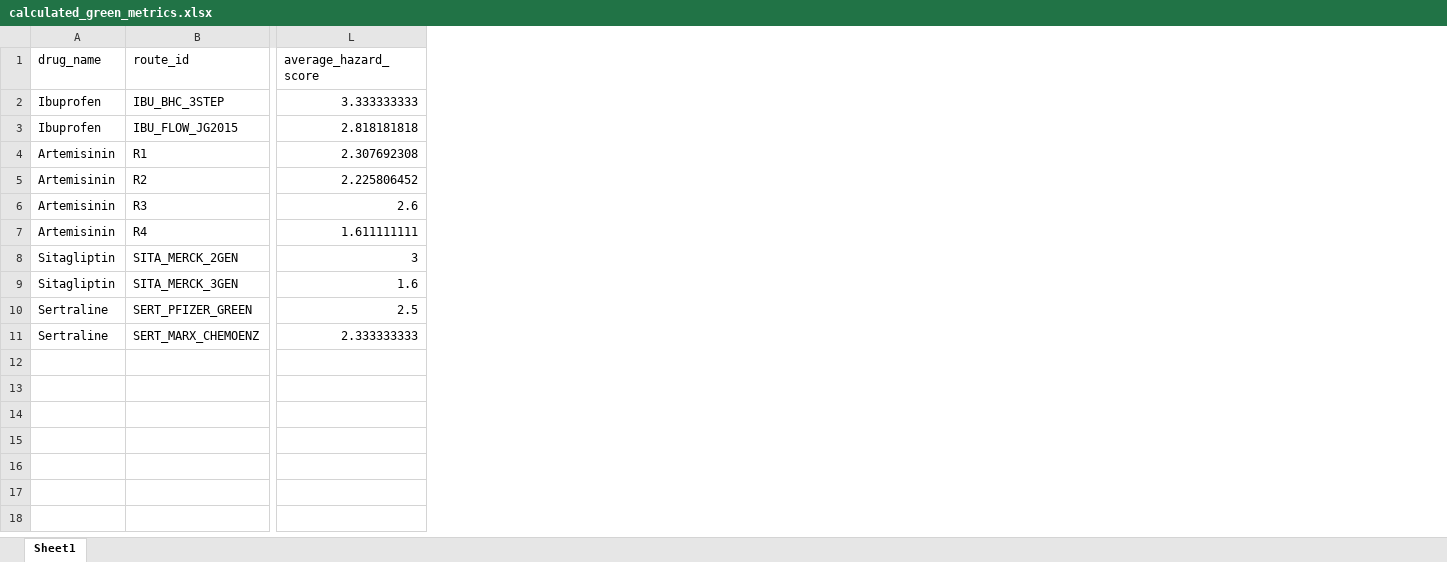
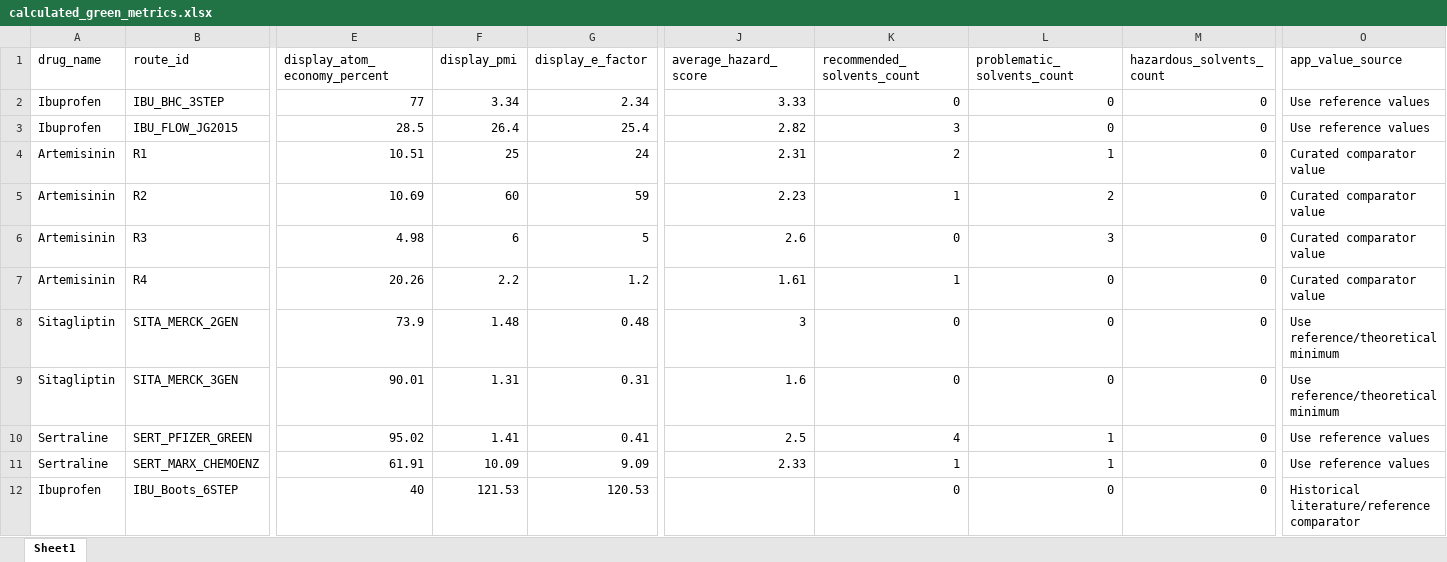
Before and after one commit to chiarabif/GreenRoute, an Excel workbook: data/results/calculated_green_metrics.xlsx, sheet Sheet1, drawn as a sheet; only a part is shown, gaps mark what is left out; values as stored, in another font and other column widths than the file's, no borders; addresses are those after the commit; rows hold the shown columns only; the diff covers the shown part only; the diff names each change by its address in the sheet, - before the commit and + after, or states it on an @@ line.

```diff
--- a/data/results/calculated_green_metrics.xlsx (sheet Sheet1)
+++ b/data/results/calculated_green_metrics.xlsx (sheet Sheet1)
+column E (display_atom_economy_percent), rows 2-11: 77 | 28.5 | 10.51 | 10.69 | 4.98 | 20.26 | 73.9 | 90.01 | 95.02 | 61.91
+column F (display_pmi), rows 2-11: 3.34 | 26.4 | 25 | 60 | 6 | 2.2 | 1.48 | 1.31 | 1.41 | 10.09
+column G (display_e_factor), rows 2-11: 2.34 | 25.4 | 24 | 59 | 5 | 1.2 | 0.48 | 0.31 | 0.41 | 9.09
+column K (recommended_solvents_count), rows 2-11: 0 | 3 | 2 | 1 | 0 | 1 | 0 | 0 | 4 | 1
+column L (problematic_solvents_count), rows 2-11: 0 | 0 | 1 | 2 | 3 | 0 | 0 | 0 | 1 | 1
+column M (hazardous_solvents_count), rows 2-11: all 0
+column O (app_value_source), rows 2-11: Use reference values | Use reference values | Curated comparator value | Curated comparator value | Curated comparator value | Curated comparator value | Use reference/theoretical minimum | Use reference/theoretical minimum | Use reference values | Use reference values
-J2 (average_hazard_score): 3.333333333
+J2 (average_hazard_score): 3.33
-J3 (average_hazard_score): 2.818181818
+J3 (average_hazard_score): 2.82
-J4 (average_hazard_score): 2.307692308
+J4 (average_hazard_score): 2.31
-J5 (average_hazard_score): 2.225806452
+J5 (average_hazard_score): 2.23
-J7 (average_hazard_score): 1.611111111
+J7 (average_hazard_score): 1.61
-J11 (average_hazard_score): 2.333333333
+J11 (average_hazard_score): 2.33
+row 12: Ibuprofen | IBU_Boots_6STEP | 40 | 121.53 | 120.53 |  | 0 | 0 | 0 | Historical literature/reference comparator
```
Also changed, not shown: 10 added columns, 7 removed columns and 8 edited cells elsewhere in this sheet, data/Excel-data2.xlsx, 8 other files.
